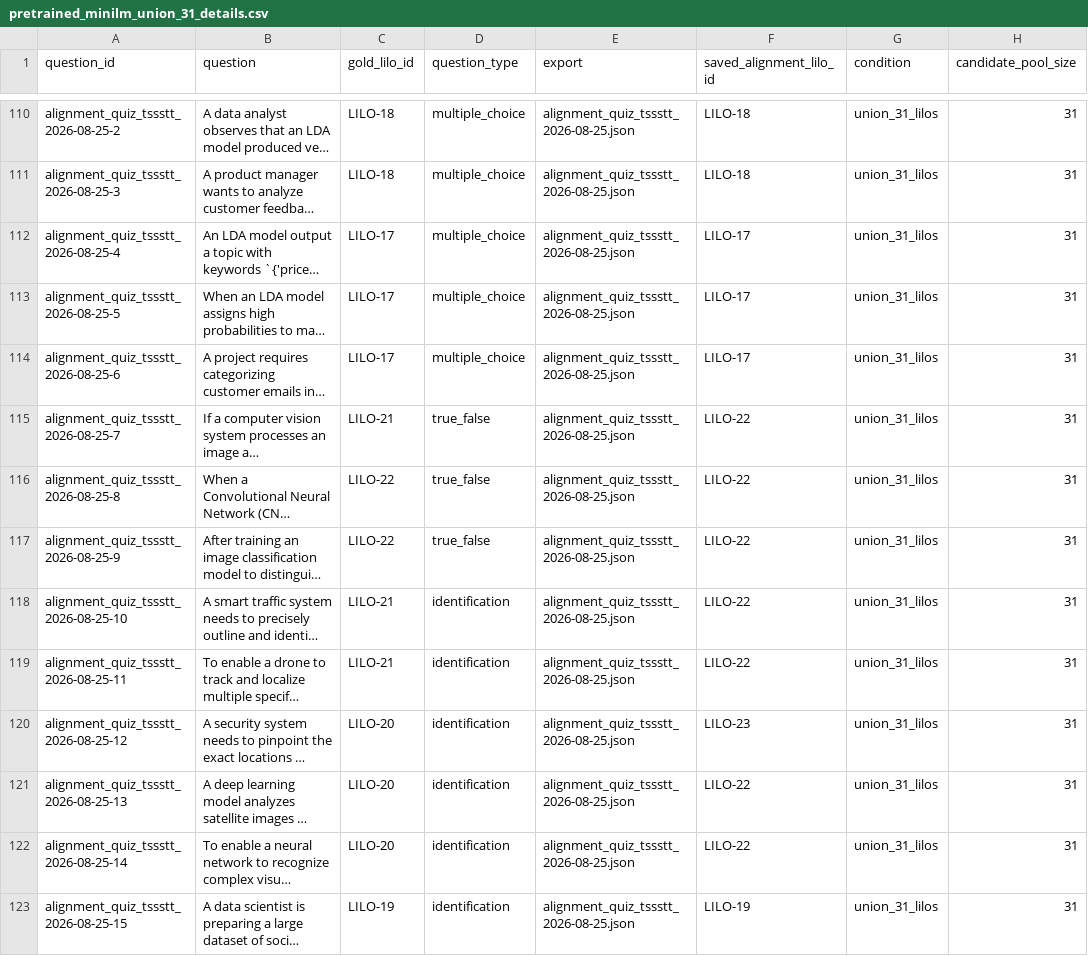
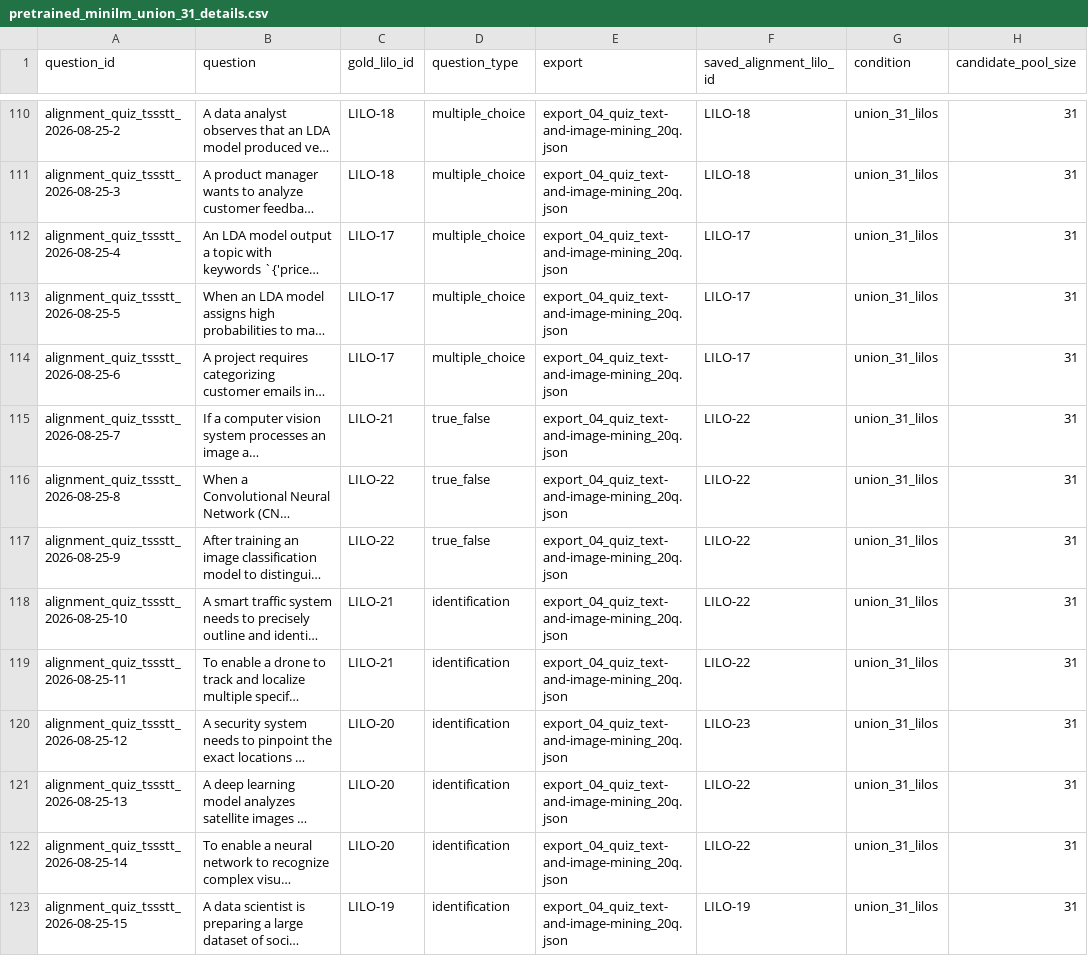
Before and after one commit to iiiiaannnnnnn/alignment-model-question-to-lilo, a CSV file: results/json_assessment_model_test/pretrained_minilm_union_31_details.csv, drawn as a sheet; only a part is shown, gaps mark what is left out; long unchanged cells end in …; the diff covers the shown part only; the diff names each change by its address in the sheet, - before the commit and + after, or states it on an @@ line.

```diff
--- a/results/json_assessment_model_test/pretrained_minilm_union_31_details.csv
+++ b/results/json_assessment_model_test/pretrained_minilm_union_31_details.csv
-E110:E123 (export): alignment_quiz_tssstt_2026-08-25.json
+E110:E123 (export): export_04_quiz_text-and-image-mining_20q.json
```
Also changed, not shown: 183 edited cells elsewhere in this file, results/json_assessment_model_test/pretrained_minilm_export_scoped_details.csv, results/json_assessment_model_test/v3_cs_export_scoped_details.csv, 26 other files.
